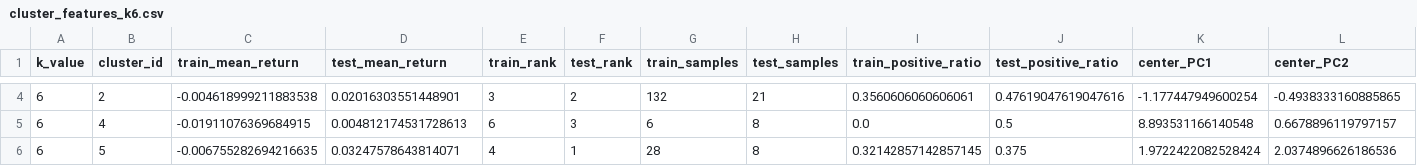
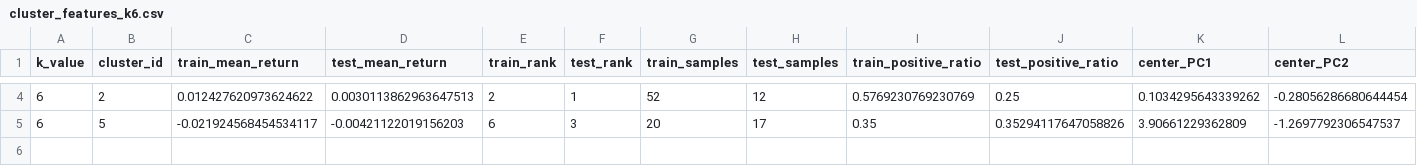
Before and after one commit to HaOooMi/Stock, a CSV file: machine learning/ML output/reports/cluster_features_k6.csv, drawn as a sheet; only a part is shown, gaps mark what is left out; removed rows and columns are numbered as before the commit, all else as after; rows hold the shown columns only; the diff covers the shown part only; the diff names each change by its address in the sheet, - before the commit and + after, or states it on an @@ line.

```diff
--- a/machine learning/ML output/reports/cluster_features_k6.csv
+++ b/machine learning/ML output/reports/cluster_features_k6.csv
-C4 (train_mean_return): -0.004618999211883538
+C4 (train_mean_return): 0.012427620973624622
-D4 (test_mean_return): 0.02016303551448901
+D4 (test_mean_return): 0.0030113862963647513
-E4 (train_rank): 3
+E4 (train_rank): 2
-F4 (test_rank): 2
+F4 (test_rank): 1
-G4 (train_samples): 132
+G4 (train_samples): 52
-H4 (test_samples): 21
+H4 (test_samples): 12
-I4 (train_positive_ratio): 0.3560606060606061
+I4 (train_positive_ratio): 0.5769230769230769
-J4 (test_positive_ratio): 0.47619047619047616
+J4 (test_positive_ratio): 0.25
-K4 (center_PC1): -1.177447949600254
+K4 (center_PC1): 0.1034295643339262
-L4 (center_PC2): -0.4938333160885865
+L4 (center_PC2): -0.28056286680644454
-row 5: 6 | 4 | -0.01911076369684915 | 0.004812174531728613 | 6 | 3 | 6 | 8 | 0.0 | 0.5 | 8.893531166140548 | 0.6678896119797157
-C5 (train_mean_return): -0.006755282694216635
+C5 (train_mean_return): -0.021924568454534117
-D5 (test_mean_return): 0.03247578643814071
+D5 (test_mean_return): -0.00421122019156203
-E5 (train_rank): 4
+E5 (train_rank): 6
-F5 (test_rank): 1
+F5 (test_rank): 3
-G5 (train_samples): 28
+G5 (train_samples): 20
-H5 (test_samples): 8
+H5 (test_samples): 17
-I5 (train_positive_ratio): 0.32142857142857145
+I5 (train_positive_ratio): 0.35
-J5 (test_positive_ratio): 0.375
+J5 (test_positive_ratio): 0.35294117647058826
-K5 (center_PC1): 1.9722422082528424
+K5 (center_PC1): 3.90661229362809
-L5 (center_PC2): 2.0374896626186536
+L5 (center_PC2): -1.2697792306547537
```
Also changed, not shown: 112 edited cells elsewhere in this file, machine learning/ML output/reports/cluster_comparison.csv, machine learning/ML output/reports/cluster_features_k4.csv, 52 other files.
